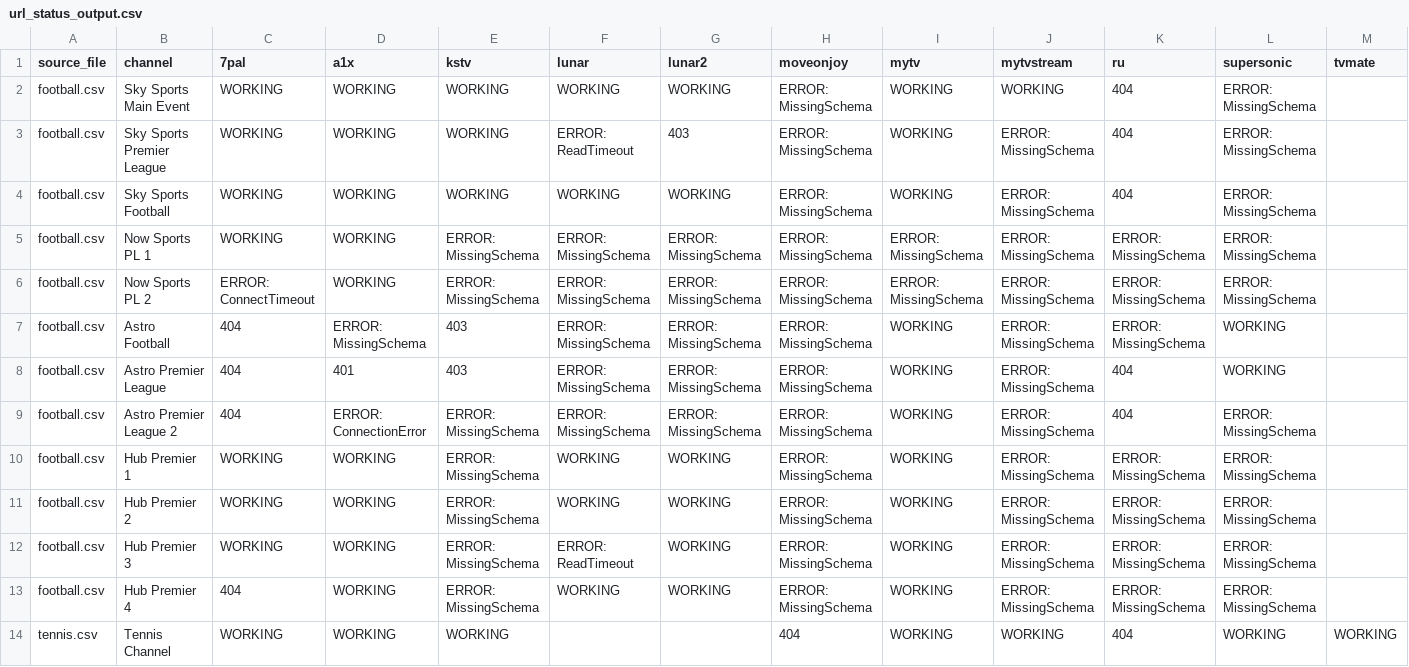
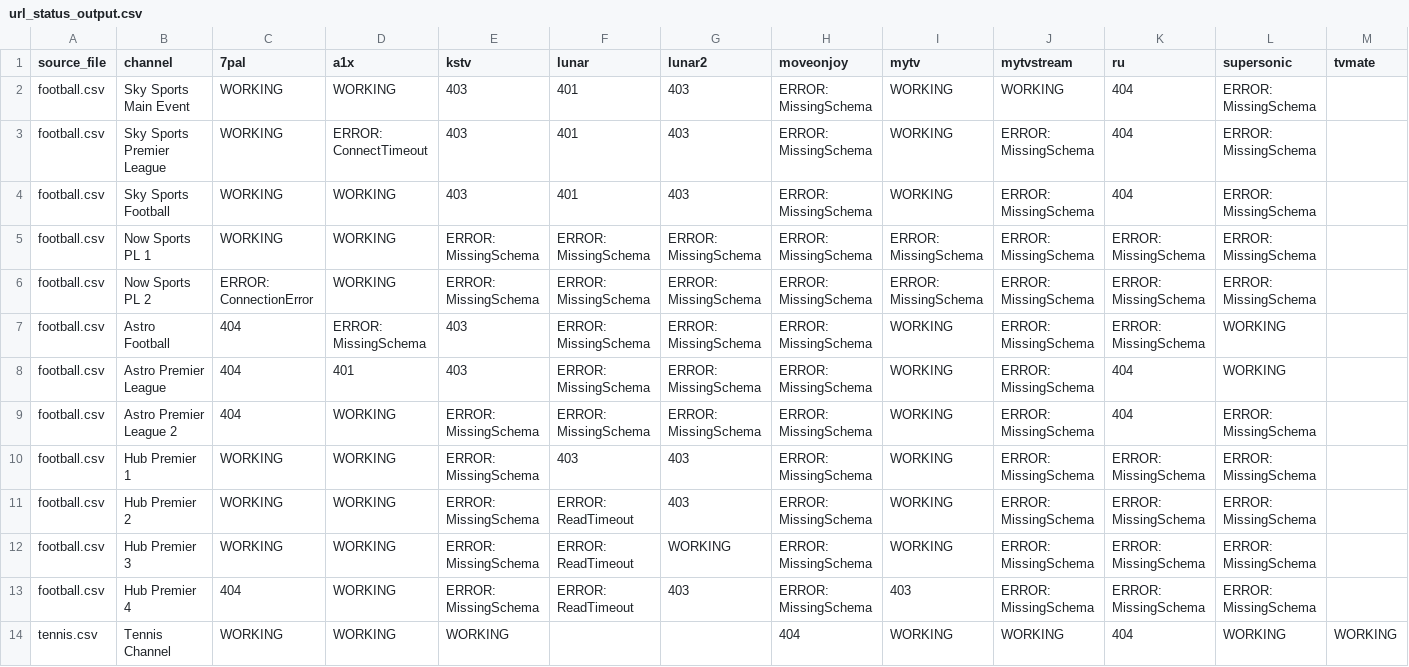
Before and after one commit to lamtung16/iptv, a CSV file: url_status_output.csv, drawn as a sheet; only a part is shown; the diff covers the shown part only; the diff names each change by its address in the sheet, - before the commit and + after, or states it on an @@ line.

```diff
--- a/url_status_output.csv
+++ b/url_status_output.csv
-E2:E4 (kstv): WORKING
+E2:E4 (kstv): 403
-F2 (lunar): WORKING
+F2 (lunar): 401
-G2 (lunar2): WORKING
+G2 (lunar2): 403
-D3 (a1x): WORKING
+D3 (a1x): ERROR: ConnectTimeout
-F3 (lunar): ERROR: ReadTimeout
+F3 (lunar): 401
-F4 (lunar): WORKING
+F4 (lunar): 401
-G4 (lunar2): WORKING
+G4 (lunar2): 403
-C6 (7pal): ERROR: ConnectTimeout
+C6 (7pal): ERROR: ConnectionError
-D9 (a1x): ERROR: ConnectionError
+D9 (a1x): WORKING
-F10 (lunar): WORKING
+F10 (lunar): 403
-G10:G11 (lunar2): WORKING
+G10:G11 (lunar2): 403
-F11 (lunar): WORKING
+F11 (lunar): ERROR: ReadTimeout
-F13 (lunar): WORKING
+F13 (lunar): ERROR: ReadTimeout
-G13 (lunar2): WORKING
+G13 (lunar2): 403
-I13 (mytv): WORKING
+I13 (mytv): 403
```
Also changed, not shown: 4 edited cells elsewhere in this file, 2 other files.
